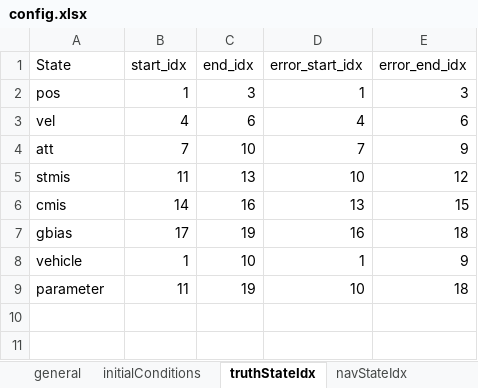
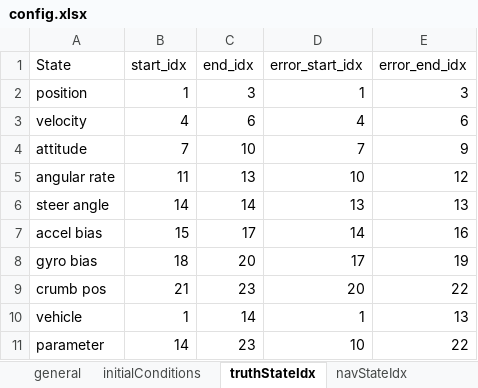
Before and after one commit to samochristensen/breadcrumb, an Excel workbook: config.xlsx, sheet truthStateIdx, drawn as a sheet; values as stored, in another font and other column widths than the file's, no borders; removed rows and columns are numbered as before the commit, all else as after; the diff names each change by its address in the sheet, - before the commit and + after, or states it on an @@ line.

```diff
--- a/config.xlsx (sheet truthStateIdx)
+++ b/config.xlsx (sheet truthStateIdx)
-A2 (State): pos
+A2 (State): position
-A3 (State): vel
+A3 (State): velocity
-A4 (State): att
+A4 (State): attitude
-A5 (State): stmis
+A5 (State): angular rate
-row 6: cmis | 14 | 16 | 13 | 15
-row 7: gbias | 17 | 19 | 16 | 18
+row 6: steer angle | 14 | 14 | 13 | 13
+row 7: accel bias | 15 | 17 | 14 | 16
+row 8: gyro bias | 18 | 20 | 17 | 19
+row 9: crumb pos | 21 | 23 | 20 | 22
-C10 (end_idx): 10
+C10 (end_idx): 14
-E10 (error_end_idx): 9
+E10 (error_end_idx): 13
-B11 (start_idx): 11
+B11 (start_idx): 14
-C11 (end_idx): 19
+C11 (end_idx): 23
-E11 (error_end_idx): 18
+E11 (error_end_idx): 22
```
Also changed, not shown: sheet general, sheet errorInjection, sheet initialConditions, sheet navStateIdx, formulas that keep their value, 1 other file.
